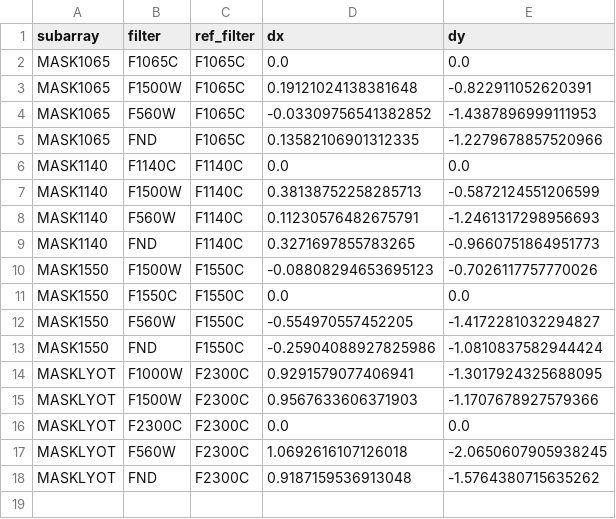
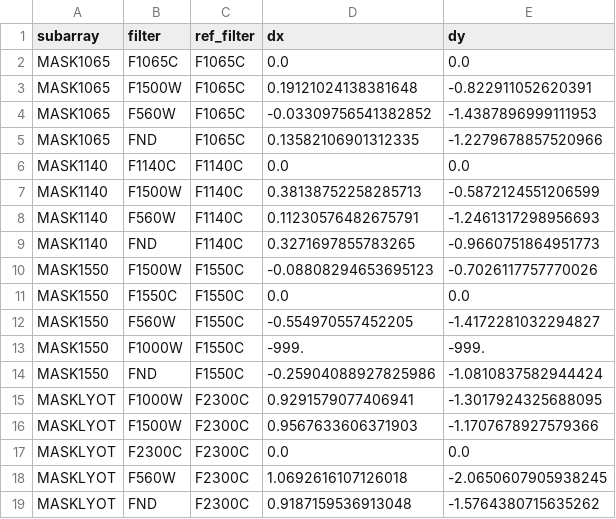
Before and after one commit to STScI-MIRI/miricoord, a CSV file: miricoord/imager/makeboresight/coronagraph_boresight_offsets-pixels.csv, drawn as a sheet; the diff names each change by its address in the sheet, - before the commit and + after, or states it on an @@ line.

Commit message:
Updated boresight offset notebooks for the F1000W update
I made the minimal amount of changes to the previous notebook.
- UpdatedFitsRef.ipynb generates a new distortion file in the local folder
- make_boresight_table.ipynb reads the boresight offset tables from the local
distortion file
- the custom offsets from commissioning are now set to 0. In future versions,
the code should be changed to eliminate references to them entirely.

```diff
--- a/miricoord/imager/makeboresight/coronagraph_boresight_offsets-pixels.csv
+++ b/miricoord/imager/makeboresight/coronagraph_boresight_offsets-pixels.csv
+row 13: MASK1550 | F1000W | F1550C | -999. | -999.
```
Also changed, not shown: 2 other files.
